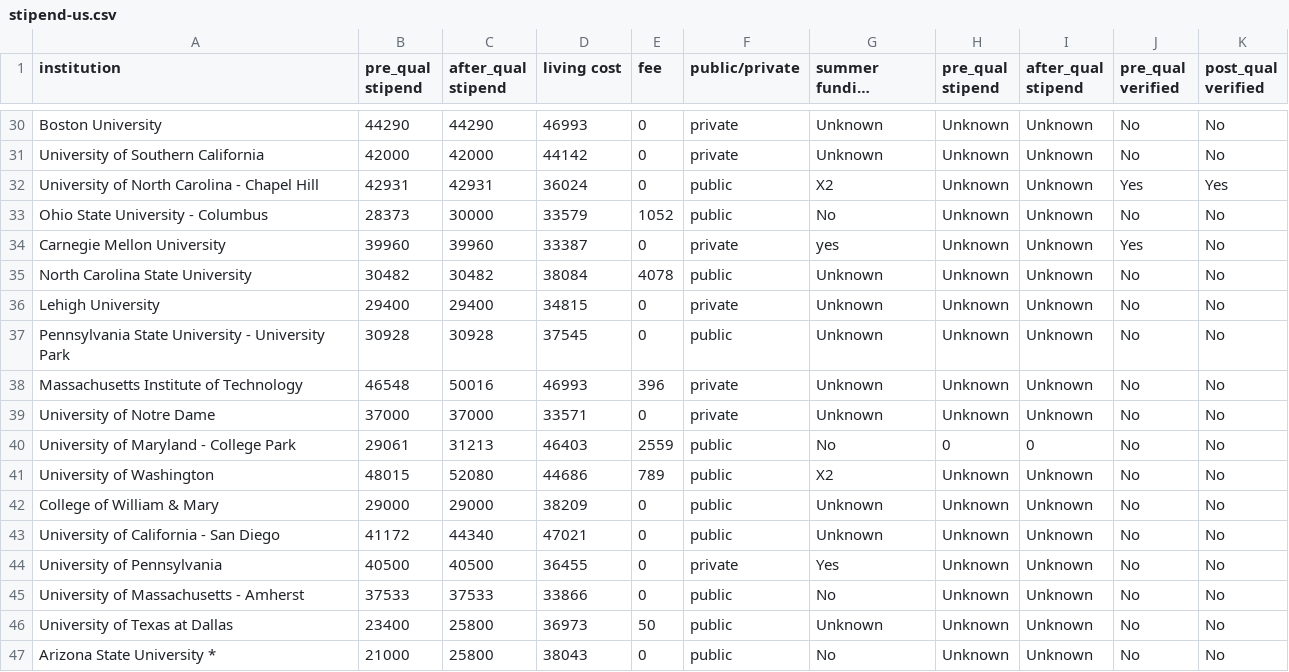
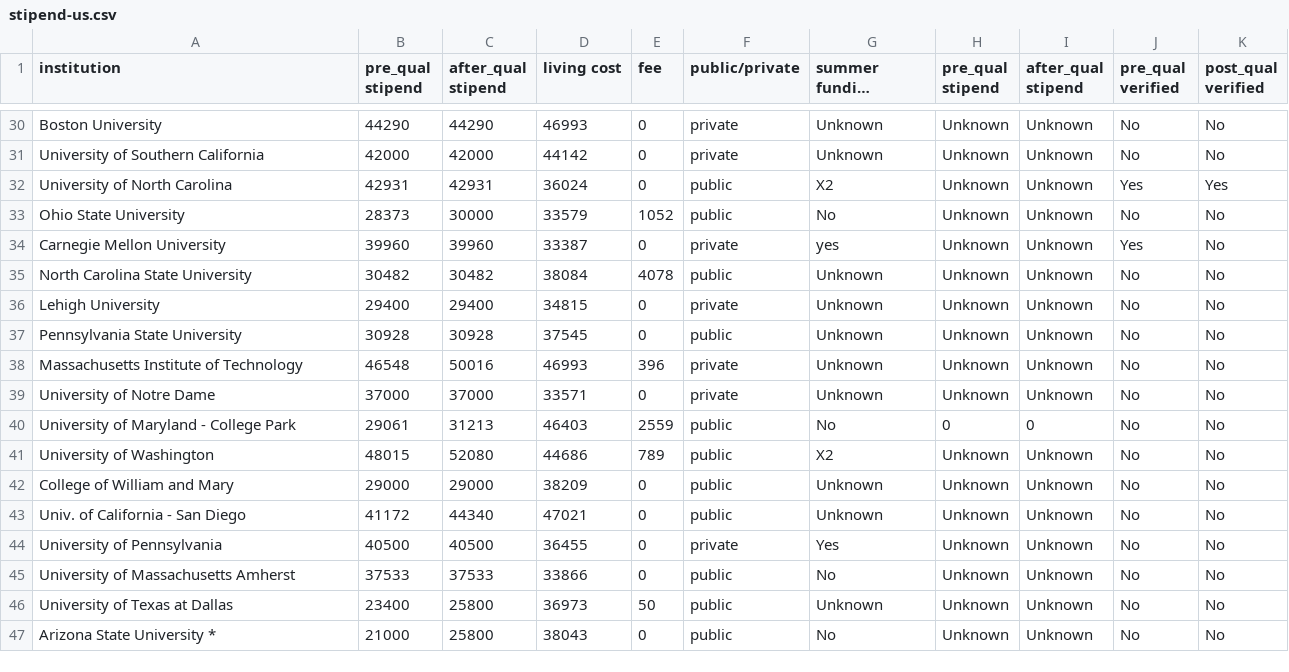
Before and after one commit to CSStipendRankings/CSStipendRankings, a CSV file: stipend-us.csv, drawn as a sheet; only a part is shown, gaps mark what is left out; long unchanged cells end in …; the diff covers the shown part only; the diff names each change by its address in the sheet, - before the commit and + after, or states it on an @@ line.

Commit message:
make university names identical to csrankings.org

```diff
--- a/stipend-us.csv
+++ b/stipend-us.csv
-A32 (institution): University of North Carolina - Chapel Hill
+A32 (institution): University of North Carolina
-A33 (institution): Ohio State University - Columbus
+A33 (institution): Ohio State University
-A37 (institution): Pennsylvania State University - University Park
+A37 (institution): Pennsylvania State University
-A42 (institution): College of William & Mary
+A42 (institution): College of William and Mary
-A43 (institution): University of California - San Diego
+A43 (institution): Univ. of California - San Diego
-A45 (institution): University of Massachusetts - Amherst
+A45 (institution): University of Massachusetts Amherst
```
Also changed, not shown: 11 edited cells elsewhere in this file.
